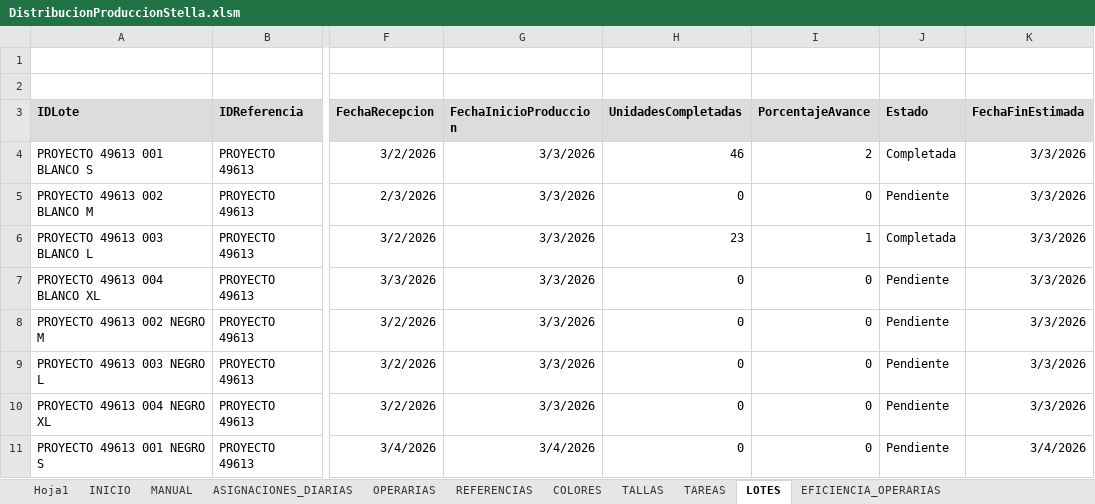
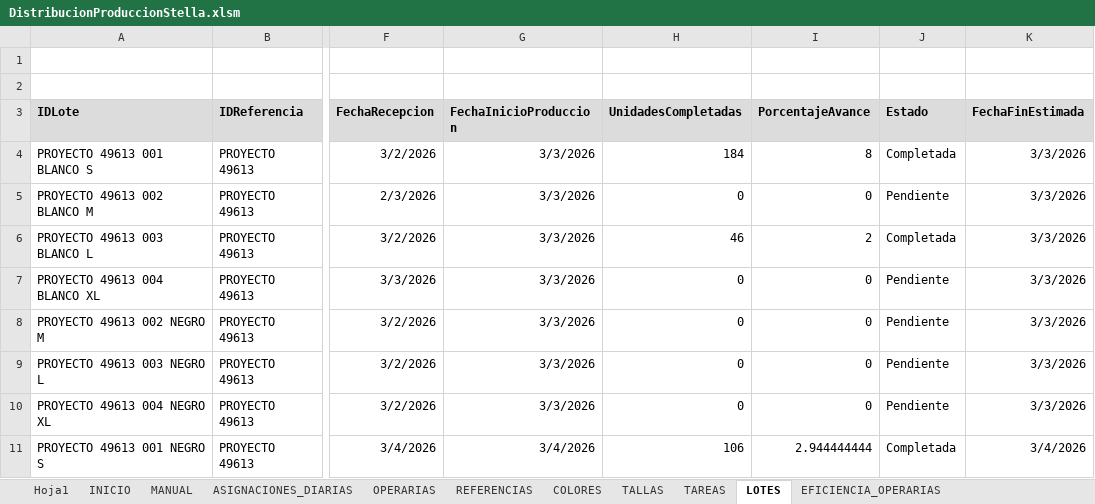
Before and after one commit to mireca22/macro, an Excel workbook: DistribucionProduccionStella.xlsm, sheet LOTES, drawn as a sheet; only a part is shown, gaps mark what is left out; values as stored, in another font and other column widths than the file's, no borders; charts and pictures not drawn; the diff names each change by its address in the sheet, - before the commit and + after, or states it on an @@ line.

```diff
--- a/DistribucionProduccionStella.xlsm (sheet LOTES)
+++ b/DistribucionProduccionStella.xlsm (sheet LOTES)
-H4 (UnidadesCompletadas): 46
+H4 (UnidadesCompletadas): 184
-I4 (PorcentajeAvance): 2
+I4 (PorcentajeAvance): 8
-H6 (UnidadesCompletadas): 23
+H6 (UnidadesCompletadas): 46
-I6 (PorcentajeAvance): 1
+I6 (PorcentajeAvance): 2
-H11 (UnidadesCompletadas): 0
+H11 (UnidadesCompletadas): 106
-I11 (PorcentajeAvance): 0
+I11 (PorcentajeAvance): 2.944444444
-J11 (Estado): Pendiente
+J11 (Estado): Completada
```
Also changed, not shown: sheet RESUMENDIARIO, charts or pictures, 4 other files.
